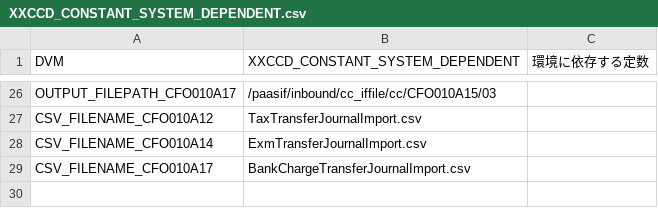
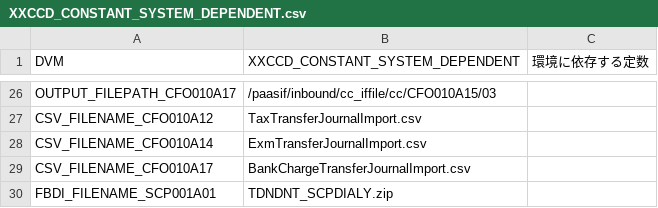
Before and after one commit to koseikanri-itoen1009/koseikanri, a CSV file: 20_営業/12_OIC共通/MD110/OIC/04_受入テスト環境/XXCCD_CONSTANT_SYSTEM_DEPENDENT.csv, drawn as a sheet; only a part is shown, gaps mark what is left out; the diff names each change by its address in the sheet, - before the commit and + after, or states it on an @@ line.

Commit message:
03413
git-tfs-id: [http://acomsv01:8080/tfs/DefaultCollection]$/U5000PRG;C26170

```diff
--- a/20_営業/12_OIC共通/MD110/OIC/04_受入テスト環境/XXCCD_CONSTANT_SYSTEM_DEPENDENT.csv
+++ b/20_営業/12_OIC共通/MD110/OIC/04_受入テスト環境/XXCCD_CONSTANT_SYSTEM_DEPENDENT.csv
+row 30: FBDI_FILENAME_SCP001A01 | TDNDNT_SCPDIALY.zip
```
